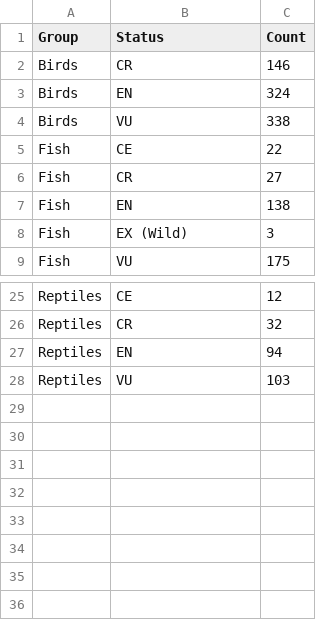
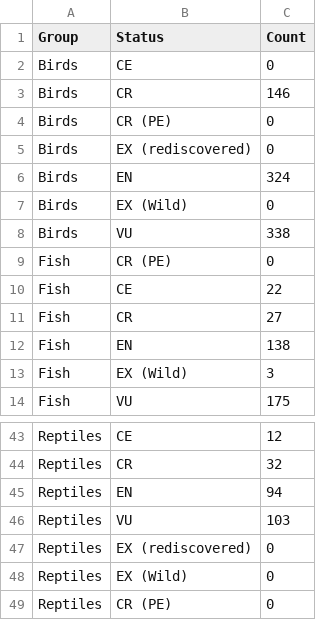
Before and after one commit to jngu0045/3179, a CSV file: Visualisation_2/data/ausheatmap.csv, drawn as a sheet; only a part is shown, gaps mark what is left out; the diff covers the shown part only.

```diff
--- a/Visualisation_2/data/ausheatmap.csv
+++ b/Visualisation_2/data/ausheatmap.csv
@@ -1,5 +1,10 @@
 Group,Status,Count
+Birds,CE,0
 Birds,CR,146
+Birds,CR (PE),0
+Birds,EX (rediscovered),0
 Birds,EN,324
+Birds,EX (Wild),0
 Birds,VU,338
+Fish,CR (PE),0
 Fish,CE,22
@@ -28 +46,4 @@ Reptiles,EN,94
 Reptiles,VU,103
+Reptiles,EX (rediscovered),0
+Reptiles,EX (Wild),0
+Reptiles,CR (PE),0
```
Also changed, not shown: 13 added rows elsewhere in this file.
